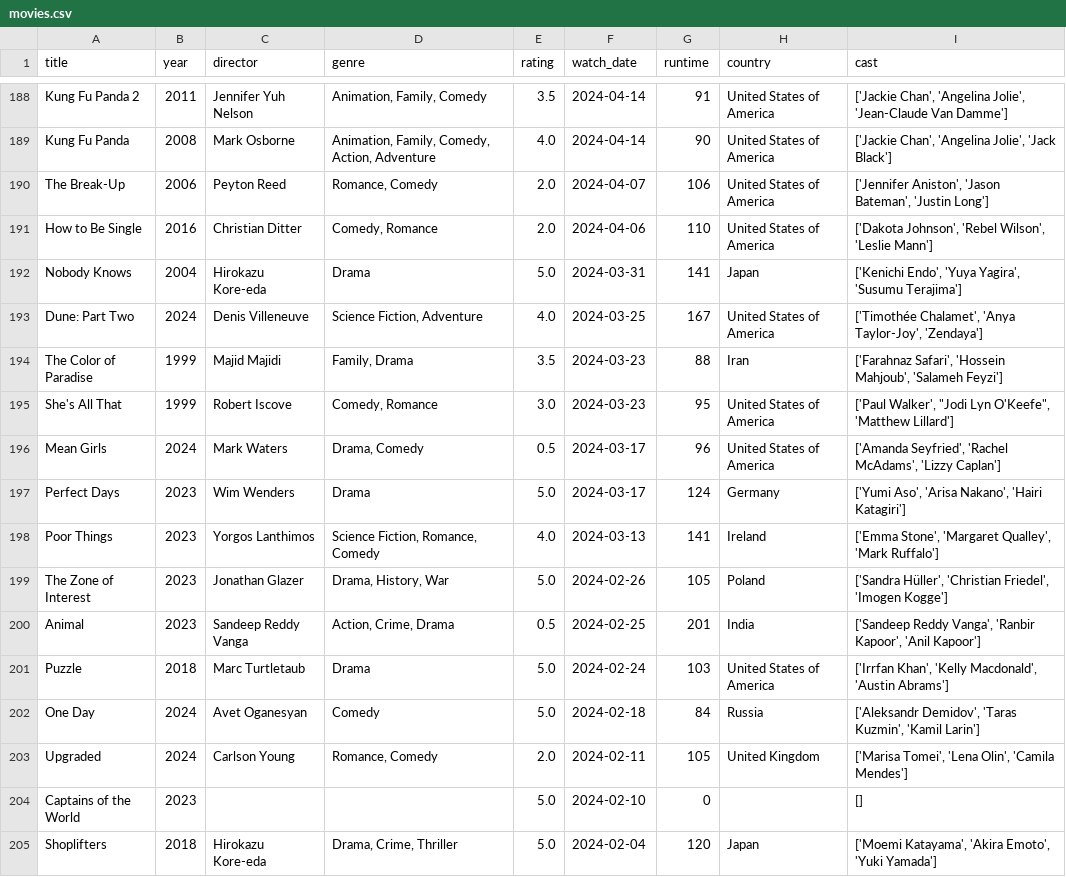
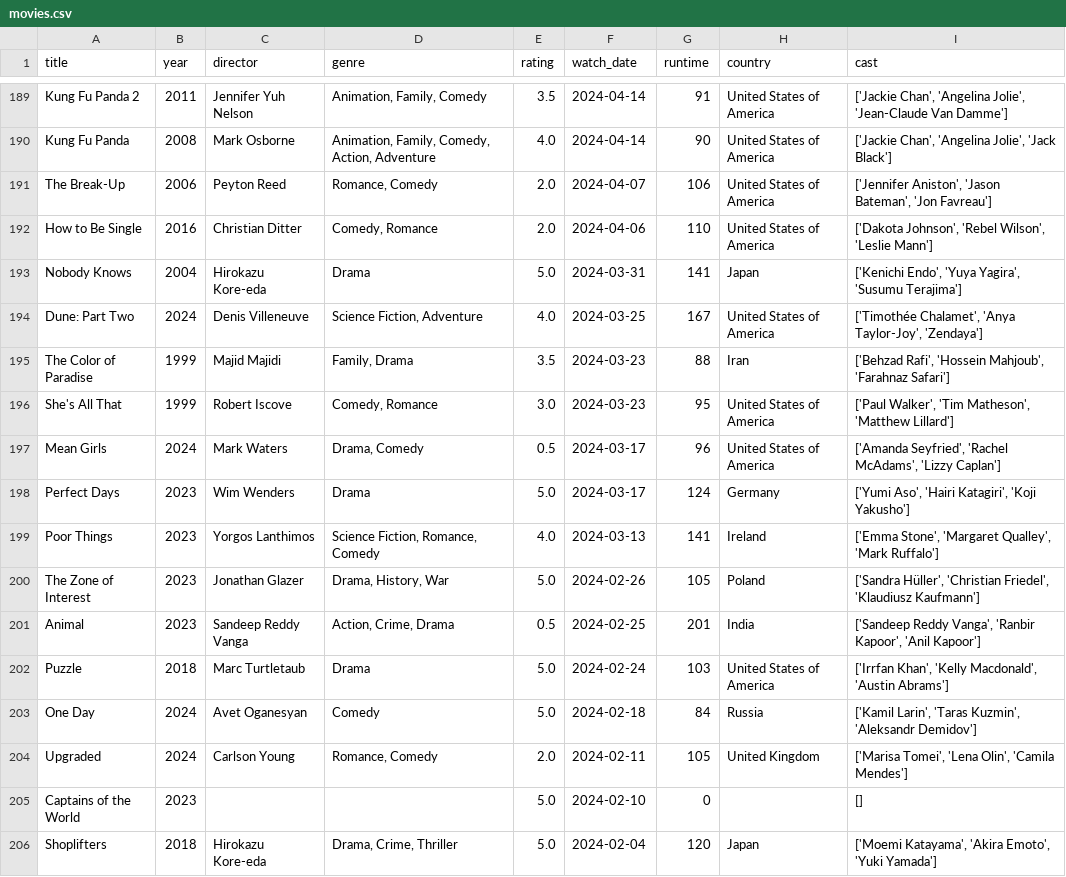
Before and after one commit to sarthakk88/letterboxd-wrapped, a CSV file: data/movies.csv, drawn as a sheet; only a part is shown, gaps mark what is left out; the diff covers the shown part only.

```diff
--- a/data/movies.csv
+++ b/data/movies.csv
@@ -189,3 +190,3 @@ Kung Fu Panda 2,2011,Jennifer Yuh Nelson,"Animation, Family, Comedy",3.5,2024-04
 Kung Fu Panda,2008,Mark Osborne,"Animation, Family, Comedy, Action, Adventure",4.0,2024-04-14,90,United States of America,"['Jackie Chan', 'Angelina Jolie', 'Jack Black']"
-The Break-Up,2006,Peyton Reed,"Romance, Comedy",2.0,2024-04-07,106,United States of America,"['Jennifer Aniston', 'Jason Bateman', 'Justin Long']"
+The Break-Up,2006,Peyton Reed,"Romance, Comedy",2.0,2024-04-07,106,United States of America,"['Jennifer Aniston', 'Jason Bateman', 'Jon Favreau']"
 How to Be Single,2016,Christian Ditter,"Comedy, Romance",2.0,2024-04-06,110,United States of America,"['Dakota Johnson', 'Rebel Wilson', 'Leslie Mann']"
@@ -193,11 +194,11 @@ Nobody Knows,2004,Hirokazu Kore-eda,Drama,5.0,2024-03-31,141,Japan,"['Kenichi En
 Dune: Part Two,2024,Denis Villeneuve,"Science Fiction, Adventure",4.0,2024-03-25,167,United States of America,"['Timothée Chalamet', 'Anya Taylor-Joy', 'Zendaya']"
-The Color of Paradise,1999,Majid Majidi,"Family, Drama",3.5,2024-03-23,88,Iran,"['Farahnaz Safari', 'Hossein Mahjoub', 'Salameh Feyzi']"
-She's All That,1999,Robert Iscove,"Comedy, Romance",3.0,2024-03-23,95,United States of America,"['Paul Walker', ""Jodi Lyn O'Keefe"", 'Matthew Lillard']"
+The Color of Paradise,1999,Majid Majidi,"Family, Drama",3.5,2024-03-23,88,Iran,"['Behzad Rafi', 'Hossein Mahjoub', 'Farahnaz Safari']"
+She's All That,1999,Robert Iscove,"Comedy, Romance",3.0,2024-03-23,95,United States of America,"['Paul Walker', 'Tim Matheson', 'Matthew Lillard']"
 Mean Girls,2024,Mark Waters,"Drama, Comedy",0.5,2024-03-17,96,United States of America,"['Amanda Seyfried', 'Rachel McAdams', 'Lizzy Caplan']"
-Perfect Days,2023,Wim Wenders,Drama,5.0,2024-03-17,124,Germany,"['Yumi Aso', 'Arisa Nakano', 'Hairi Katagiri']"
+Perfect Days,2023,Wim Wenders,Drama,5.0,2024-03-17,124,Germany,"['Yumi Aso', 'Hairi Katagiri', 'Koji Yakusho']"
 Poor Things,2023,Yorgos Lanthimos,"Science Fiction, Romance, Comedy",4.0,2024-03-13,141,Ireland,"['Emma Stone', 'Margaret Qualley', 'Mark Ruffalo']"
-The Zone of Interest,2023,Jonathan Glazer,"Drama, History, War",5.0,2024-02-26,105,Poland,"['Sandra Hüller', 'Christian Friedel', 'Imogen Kogge']"
+The Zone of Interest,2023,Jonathan Glazer,"Drama, History, War",5.0,2024-02-26,105,Poland,"['Sandra Hüller', 'Christian Friedel', 'Klaudiusz Kaufmann']"
 Animal,2023,Sandeep Reddy Vanga,"Action, Crime, Drama",0.5,2024-02-25,201,India,"['Sandeep Reddy Vanga', 'Ranbir Kapoor', 'Anil Kapoor']"
 Puzzle,2018,Marc Turtletaub,Drama,5.0,2024-02-24,103,United States of America,"['Irrfan Khan', 'Kelly Macdonald', 'Austin Abrams']"
-One Day,2024,Avet Oganesyan,Comedy,5.0,2024-02-18,84,Russia,"['Aleksandr Demidov', 'Taras Kuzmin', 'Kamil Larin']"
+One Day,2024,Avet Oganesyan,Comedy,5.0,2024-02-18,84,Russia,"['Kamil Larin', 'Taras Kuzmin', 'Aleksandr Demidov']"
 Upgraded,2024,Carlson Young,"Romance, Comedy",2.0,2024-02-11,105,United Kingdom,"['Marisa Tomei', 'Lena Olin', 'Camila Mendes']"
```
Also changed, not shown: 1 added row and 128 edited cells elsewhere in this file, 1 other file.
